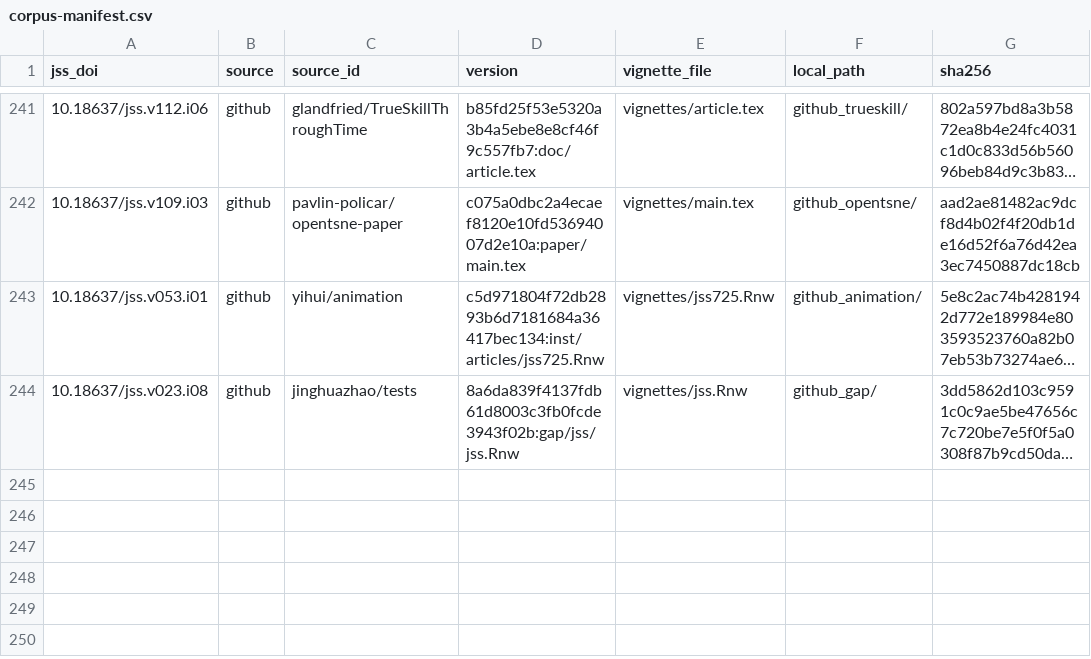
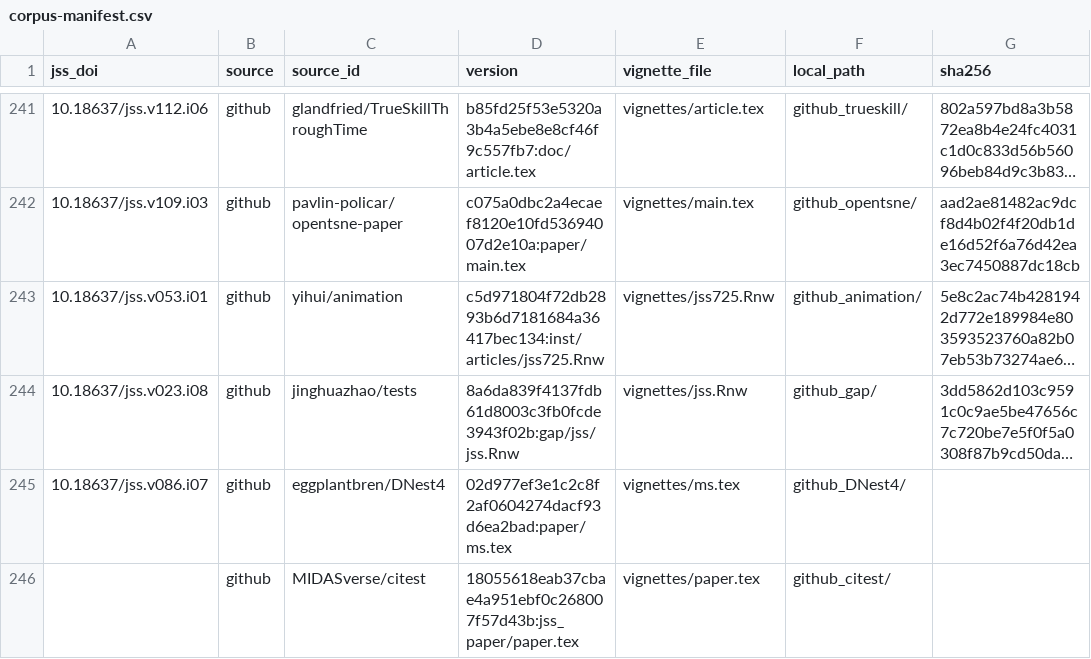
Before and after one commit to kollerma/jss-style-checker, a CSV file: eval/corpus-manifest.csv, drawn as a sheet; only a part is shown, gaps mark what is left out; long unchanged cells end in …; the diff names each change by its address in the sheet, - before the commit and + after, or states it on an @@ line.

```diff
--- a/eval/corpus-manifest.csv
+++ b/eval/corpus-manifest.csv
+row 245: 10.18637/jss.v086.i07 | github | eggplantbren/DNest4 | 02d977ef3e1c2c8f2af0604274dacf93d6ea2bad:paper/ms.tex | vignettes/ms.tex | github_DNest4/
+row 246:  | github | MIDASverse/citest | 18055618eab37cbae4a951ebf0c268007f57d43b:jss_paper/paper.tex | vignettes/paper.tex | github_citest/
```
Also changed, not shown: 2 other files.
